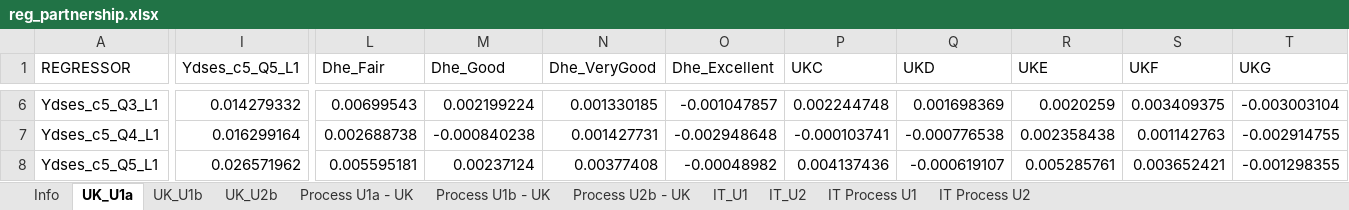
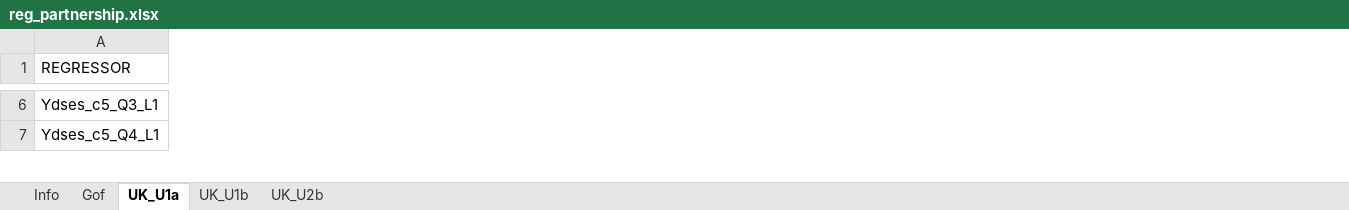
Before and after one commit to andrewbaxter439/SimPaths, an Excel workbook: input/reg_partnership.xlsx, sheet UK_U1a, drawn as a sheet; only a part is shown, gaps mark what is left out; values as stored, in another font and other column widths than the file's, no borders; removed rows and columns are numbered as before the commit, all else as after; rows hold the shown columns only; the diff covers the shown part only; the diff names each change by its address in the sheet, - before the commit and + after, or states it on an @@ line.

```diff
--- a/input/reg_partnership.xlsx (sheet UK_U1a)
+++ b/input/reg_partnership.xlsx (sheet UK_U1a)
-sheet tab: Process U1a - UK
-sheet tab: Process U1b - UK
-sheet tab: Process U2b - UK
-sheet tab: IT_U1
-sheet tab: IT_U2
-sheet tab: IT Process U1
-sheet tab: IT Process U2
+sheet tab: Gof
-column I (Ydses_c5_Q5_L1), rows 6-7: 0.014279332 | 0.016299164
-column L (Dhe_Fair), rows 6-7: 0.00699543 | 0.002688738
-column M (Dhe_Good), rows 6-7: 0.002199224 | -0.000840238
-column N (Dhe_VeryGood), rows 6-7: 0.001330185 | 0.001427731
-column O (Dhe_Excellent), rows 6-7: -0.001047857 | -0.002948648
-column P (UKC), rows 6-7: 0.002244748 | -0.000103741
-column Q (UKD), rows 6-7: 0.001698369 | -0.000776538
-column R (UKE), rows 6-7: 0.0020259 | 0.002358438
-column S (UKF), rows 6-7: 0.003409375 | 0.001142763
-column T (UKG), rows 6-7: -0.003003104 | -0.002914755
-row 8: Ydses_c5_Q5_L1 | 0.026571962 | 0.005595181 | 0.00237124 | 0.00377408 | -0.00048982 | 0.004137436 | -0.000619107 | 0.005285761 | 0.003652421 | -0.001298355
```
Also changed, not shown: 5 added rows, 15 removed rows, 5 added columns, 6 removed columns and 110 edited cells elsewhere in this sheet, sheet UK_U2b, sheet UK_U1b, sheet Info, input/reg_education.xlsx, input/reg_health.xlsx, 24 other files.
